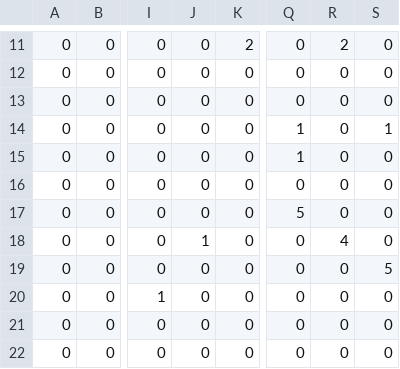
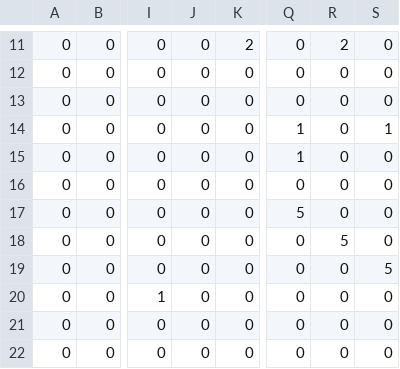
Before and after one commit to Renan-MouraN/EP-de-IA, a CSV file: chat/output/dataset_best_confusion_matrix.csv, drawn as a sheet; only a part is shown, gaps mark what is left out; the diff names each change by its address in the sheet, - before the commit and + after, or states it on an @@ line.

```diff
--- a/chat/output/dataset_best_confusion_matrix.csv
+++ b/chat/output/dataset_best_confusion_matrix.csv
-J18: 1
+J18: 0
-R18: 4
+R18: 5
```
Also changed, not shown: chat/output/grid_search.csv, 5 other files.
